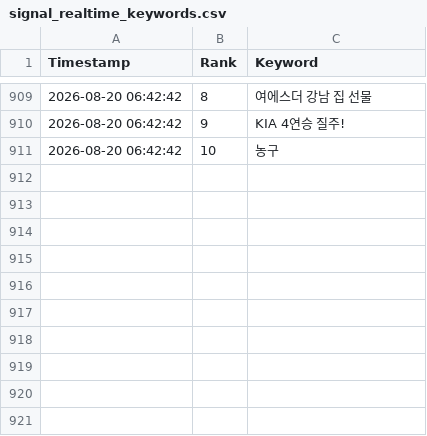
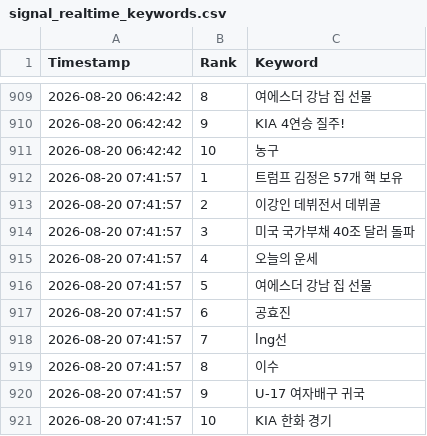
Before and after one commit to wafflecomm/TrafficCatcher, a CSV file: signal_realtime_keywords.csv, drawn as a sheet; only a part is shown, gaps mark what is left out; the diff names each change by its address in the sheet, - before the commit and + after, or states it on an @@ line.

```diff
--- a/signal_realtime_keywords.csv
+++ b/signal_realtime_keywords.csv
+row 912: 2026-08-20 07:41:57 | 1 | 트럼프 김정은 57개 핵 보유
+row 913: 2026-08-20 07:41:57 | 2 | 이강인 데뷔전서 데뷔골
+row 914: 2026-08-20 07:41:57 | 3 | 미국 국가부채 40조 달러 돌파
+row 915: 2026-08-20 07:41:57 | 4 | 오늘의 운세
+row 916: 2026-08-20 07:41:57 | 5 | 여에스더 강남 집 선물
+row 917: 2026-08-20 07:41:57 | 6 | 공효진
+row 918: 2026-08-20 07:41:57 | 7 | lng선
+row 919: 2026-08-20 07:41:57 | 8 | 이수
+row 920: 2026-08-20 07:41:57 | 9 | U-17 여자배구 귀국
+row 921: 2026-08-20 07:41:57 | 10 | KIA 한화 경기
```
Also changed, not shown: 2 other files.
